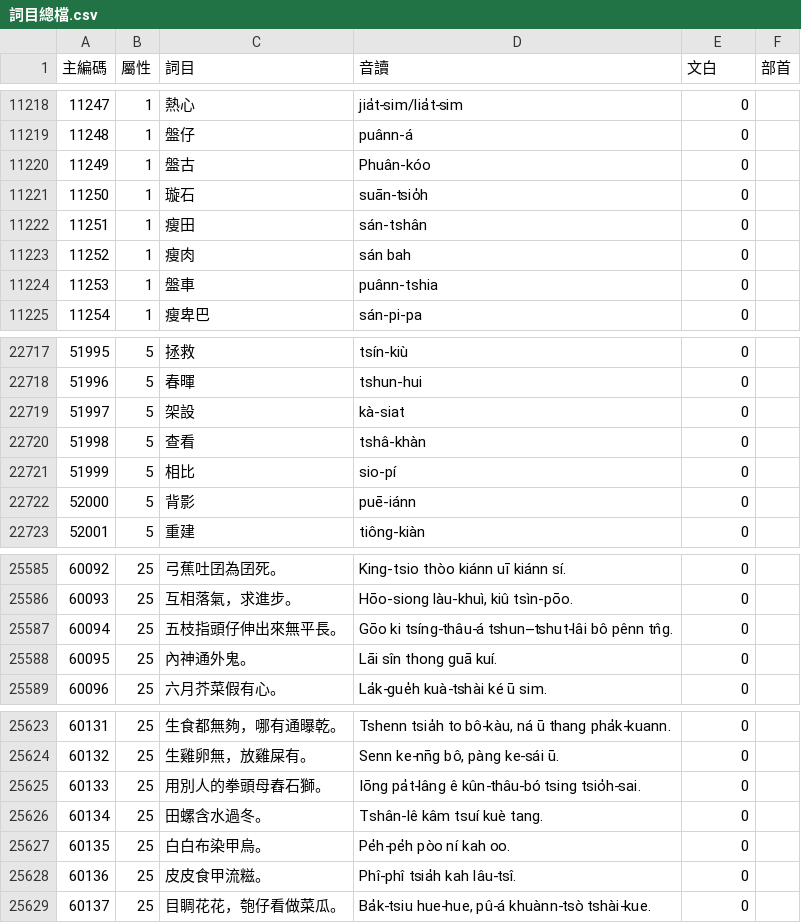
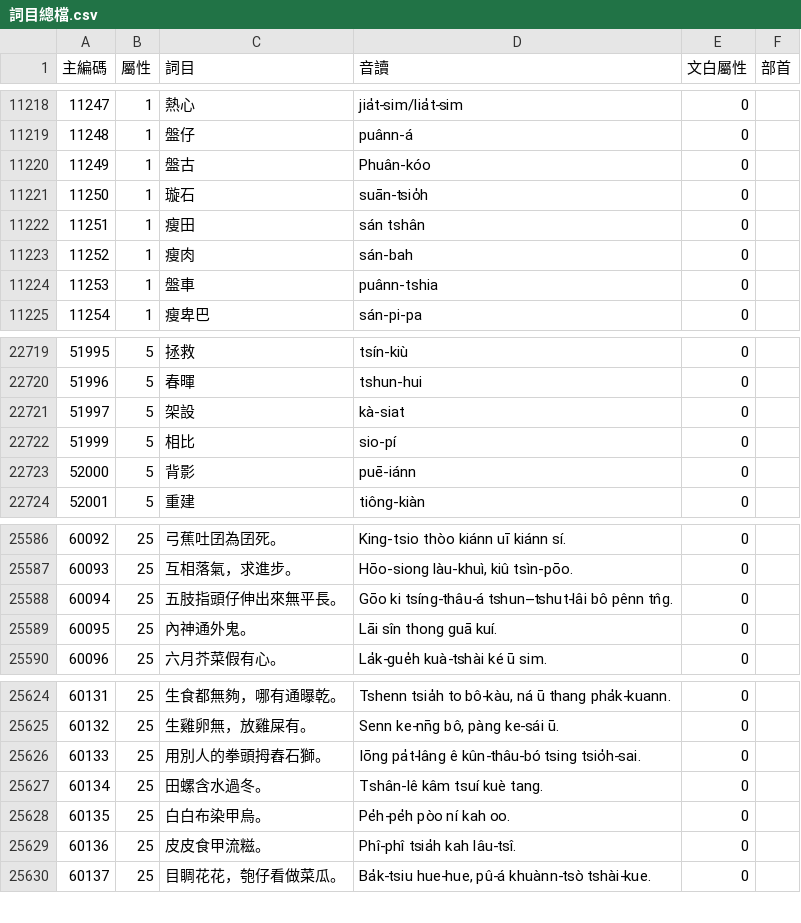
Before and after one commit to g0v/moedict-data-twblg, a CSV file: pua/詞目總檔.csv, drawn as a sheet; only a part is shown, gaps mark what is left out; removed rows and columns are numbered as before the commit, all else as after; the diff covers the shown part only; the diff names each change by its address in the sheet, - before the commit and + after, or states it on an @@ line.

```diff
--- a/pua/詞目總檔.csv
+++ b/pua/詞目總檔.csv
-E1: 文白
+E1: 文白屬性
-D11222 (音讀): sán-tshân
+D11222 (音讀): sán tshân
-D11223 (音讀): sán bah
+D11223 (音讀): sán-bah
-row 22720: 51998 | 5 | 查看 | tshâ-khàn | 0
-C25588 (詞目): 五枝指頭仔伸出來無平長。
+C25588 (詞目): 五肢指頭仔伸出來無平長。
-C25626 (詞目): 用別人的拳頭母舂石獅。
+C25626 (詞目): 用別人的拳頭拇舂石獅。
```
Also changed, not shown: 4 added rows, 2 removed rows, 24 edited cells and row numbers in column A elsewhere in this file, pua/詞彙方言差.csv, uni/詞彙方言差.csv, 6 other files.
